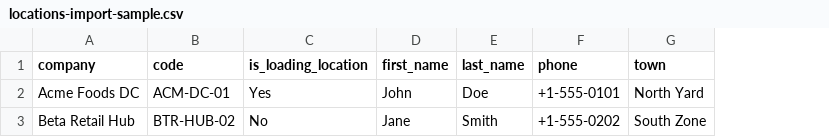
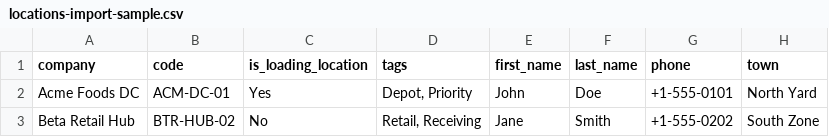
Before and after one commit to SPACES-PTY-LTD/SPACES, a CSV file: website/public/samples/locations-import-sample.csv, drawn as a sheet; only a part is shown; the diff names each change by its address in the sheet, - before the commit and + after, or states it on an @@ line.

```diff
--- a/website/public/samples/locations-import-sample.csv
+++ b/website/public/samples/locations-import-sample.csv
+column D (tags), rows 2-3: Depot, Priority | Retail, Receiving
```
Also changed, not shown: 4 other files.
